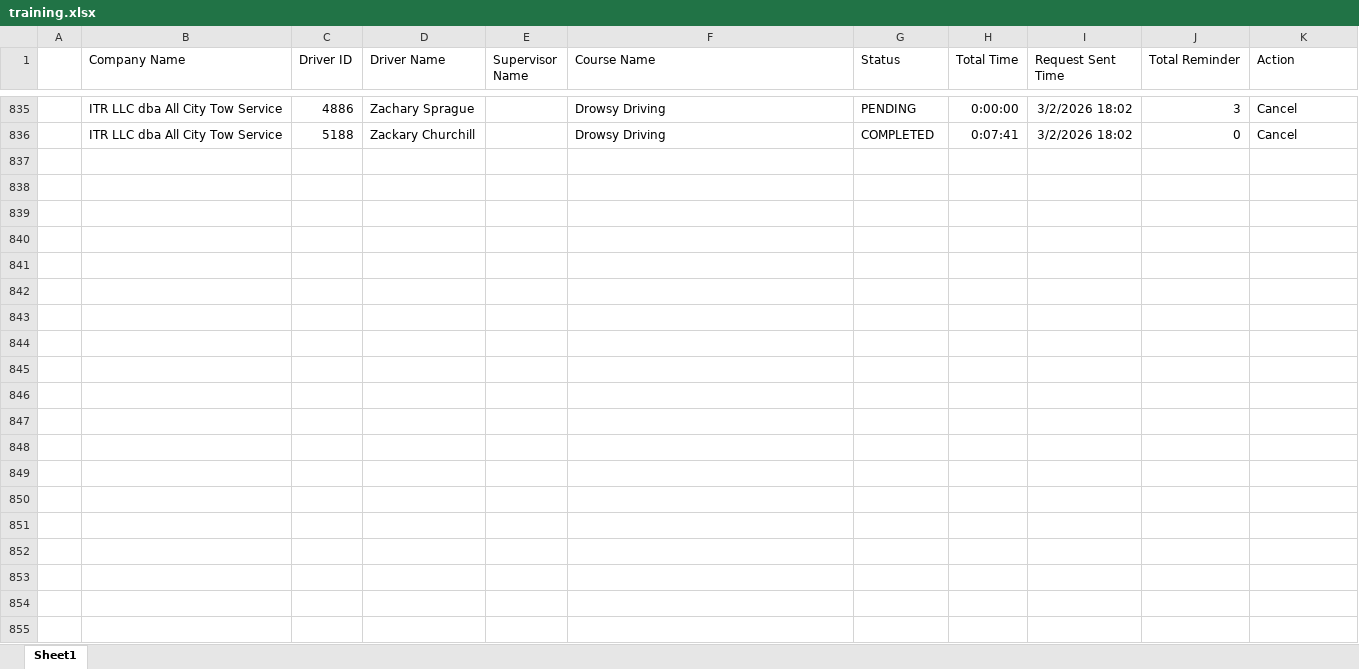
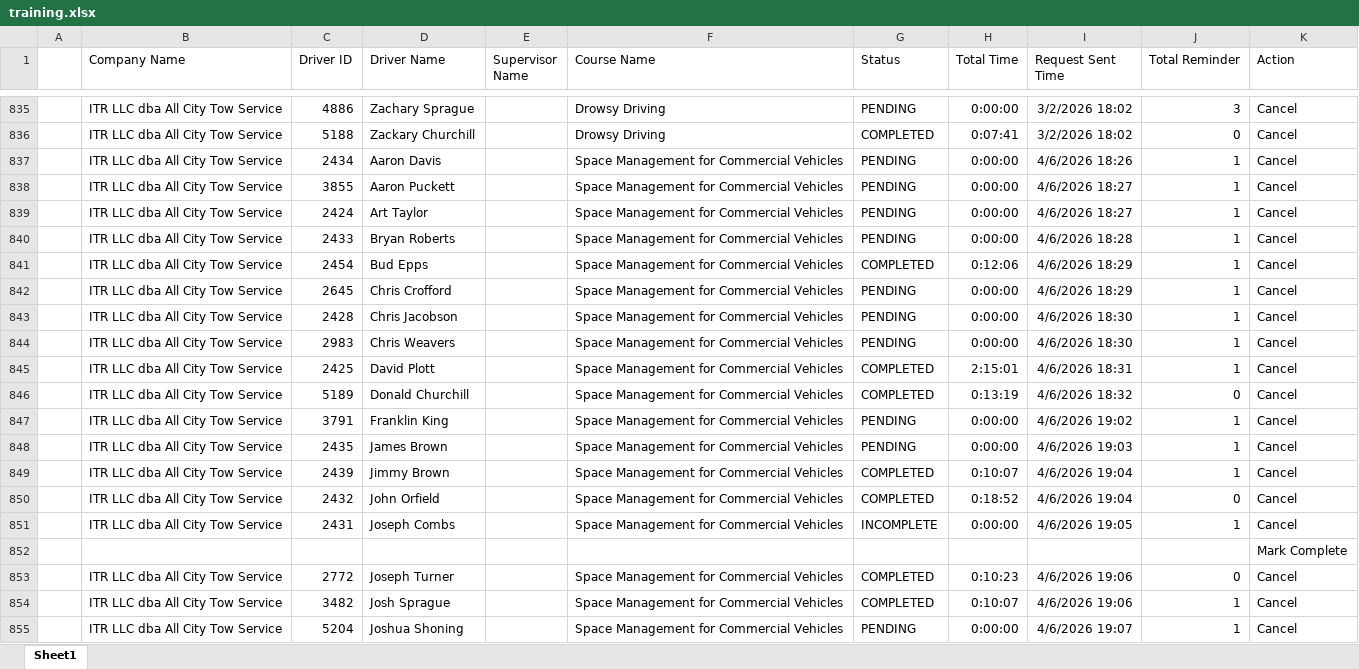
Before and after one commit to jmullins-DEN/All-City-Tow, an Excel workbook: training.xlsx, sheet Sheet1, drawn as a sheet; only a part is shown, gaps mark what is left out; values as stored, in another font and other column widths than the file's, no borders; the diff covers the shown part only; the diff names each change by its address in the sheet, - before the commit and + after, or states it on an @@ line.

```diff
--- a/training.xlsx (sheet Sheet1)
+++ b/training.xlsx (sheet Sheet1)
+row 837:  | ITR LLC dba All City Tow Service | 2434 | Aaron Davis |  | Space Management for Commercial Vehicles | PENDING | 0:00:00 | 4/6/2026 18:26 | 1 | Cancel
+row 838:  | ITR LLC dba All City Tow Service | 3855 | Aaron Puckett |  | Space Management for Commercial Vehicles | PENDING | 0:00:00 | 4/6/2026 18:27 | 1 | Cancel
+row 839:  | ITR LLC dba All City Tow Service | 2424 | Art Taylor |  | Space Management for Commercial Vehicles | PENDING | 0:00:00 | 4/6/2026 18:27 | 1 | Cancel
+row 840:  | ITR LLC dba All City Tow Service | 2433 | Bryan Roberts |  | Space Management for Commercial Vehicles | PENDING | 0:00:00 | 4/6/2026 18:28 | 1 | Cancel
+row 841:  | ITR LLC dba All City Tow Service | 2454 | Bud Epps |  | Space Management for Commercial Vehicles | COMPLETED | 0:12:06 | 4/6/2026 18:29 | 1 | Cancel
+row 842:  | ITR LLC dba All City Tow Service | 2645 | Chris Crofford |  | Space Management for Commercial Vehicles | PENDING | 0:00:00 | 4/6/2026 18:29 | 1 | Cancel
+row 843:  | ITR LLC dba All City Tow Service | 2428 | Chris Jacobson |  | Space Management for Commercial Vehicles | PENDING | 0:00:00 | 4/6/2026 18:30 | 1 | Cancel
+row 844:  | ITR LLC dba All City Tow Service | 2983 | Chris Weavers |  | Space Management for Commercial Vehicles | PENDING | 0:00:00 | 4/6/2026 18:30 | 1 | Cancel
+row 845:  | ITR LLC dba All City Tow Service | 2425 | David Plott |  | Space Management for Commercial Vehicles | COMPLETED | 2:15:01 | 4/6/2026 18:31 | 1 | Cancel
+row 846:  | ITR LLC dba All City Tow Service | 5189 | Donald Churchill |  | Space Management for Commercial Vehicles | COMPLETED | 0:13:19 | 4/6/2026 18:32 | 0 | Cancel
+row 847:  | ITR LLC dba All City Tow Service | 3791 | Franklin King |  | Space Management for Commercial Vehicles | PENDING | 0:00:00 | 4/6/2026 19:02 | 1 | Cancel
+row 848:  | ITR LLC dba All City Tow Service | 2435 | James Brown |  | Space Management for Commercial Vehicles | PENDING | 0:00:00 | 4/6/2026 19:03 | 1 | Cancel
+row 849:  | ITR LLC dba All City Tow Service | 2439 | Jimmy Brown |  | Space Management for Commercial Vehicles | COMPLETED | 0:10:07 | 4/6/2026 19:04 | 1 | Cancel
+row 850:  | ITR LLC dba All City Tow Service | 2432 | John Orfield |  | Space Management for Commercial Vehicles | COMPLETED | 0:18:52 | 4/6/2026 19:04 | 0 | Cancel
+row 851:  | ITR LLC dba All City Tow Service | 2431 | Joseph Combs |  | Space Management for Commercial Vehicles | INCOMPLETE | 0:00:00 | 4/6/2026 19:05 | 1 | Cancel
+row 852:  |  |  |  |  |  |  |  |  |  | Mark Complete
+row 853:  | ITR LLC dba All City Tow Service | 2772 | Joseph Turner |  | Space Management for Commercial Vehicles | COMPLETED | 0:10:23 | 4/6/2026 19:06 | 0 | Cancel
+row 854:  | ITR LLC dba All City Tow Service | 3482 | Josh Sprague |  | Space Management for Commercial Vehicles | COMPLETED | 0:10:07 | 4/6/2026 19:06 | 1 | Cancel
+row 855:  | ITR LLC dba All City Tow Service | 5204 | Joshua Shoning |  | Space Management for Commercial Vehicles | PENDING | 0:00:00 | 4/6/2026 19:07 | 1 | Cancel
```
Also changed, not shown: 18 added rows elsewhere in this sheet, camera_events.xlsx.
